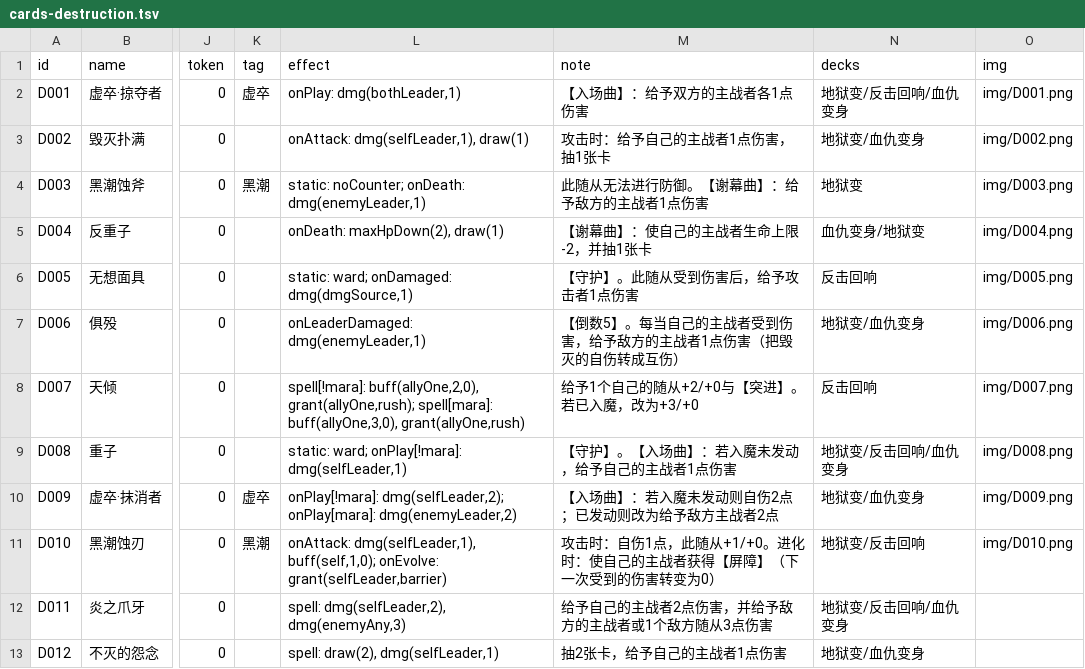
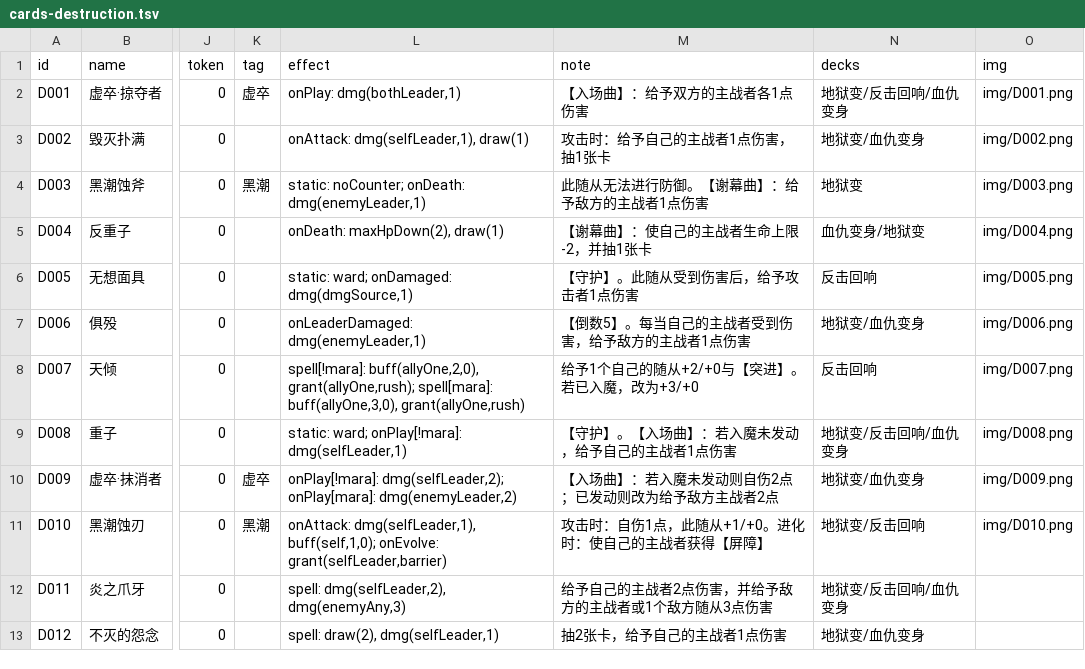
Before and after one commit to qq24122/hsr-ccg, a TSV file: data/cards-destruction.tsv, drawn as a sheet; only a part is shown, gaps mark what is left out; the diff names each change by its address in the sheet, - before the commit and + after, or states it on an @@ line.

```diff
--- a/data/cards-destruction.tsv
+++ b/data/cards-destruction.tsv
-M7 (note): 【倒数5】。每当自己的主战者受到伤害，给予敌方的主战者1点伤害（把毁灭的自伤转成互伤）
+M7 (note): 【倒数5】。每当自己的主战者受到伤害，给予敌方的主战者1点伤害
-M11 (note): 攻击时：自伤1点，此随从+1/+0。进化时：使自己的主战者获得【屏障】（下一次受到的伤害转变为0）
+M11 (note): 攻击时：自伤1点，此随从+1/+0。进化时：使自己的主战者获得【屏障】
```
Also changed, not shown: data/cards-harmony.tsv, data/cards-hunt.tsv, 4 other files.
